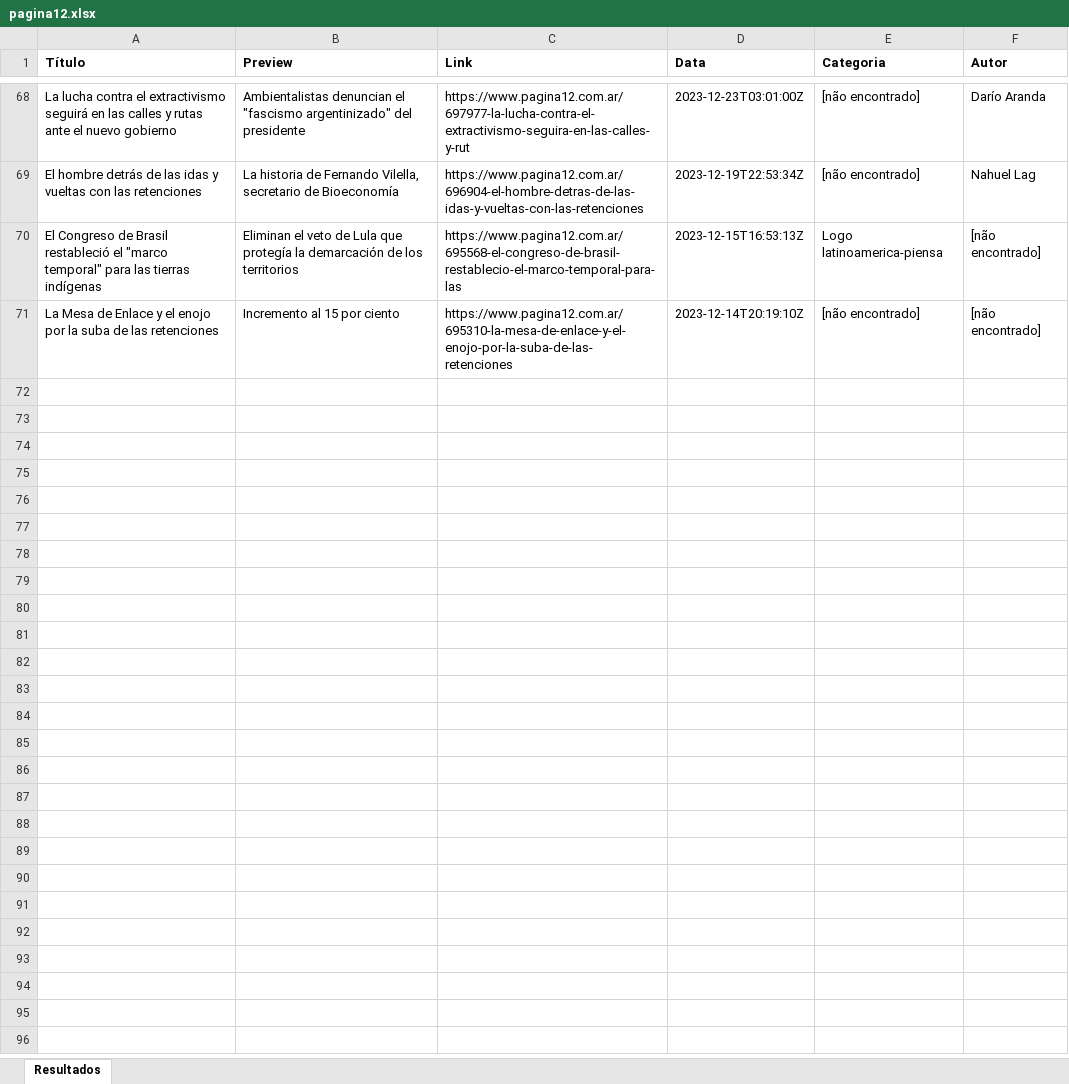
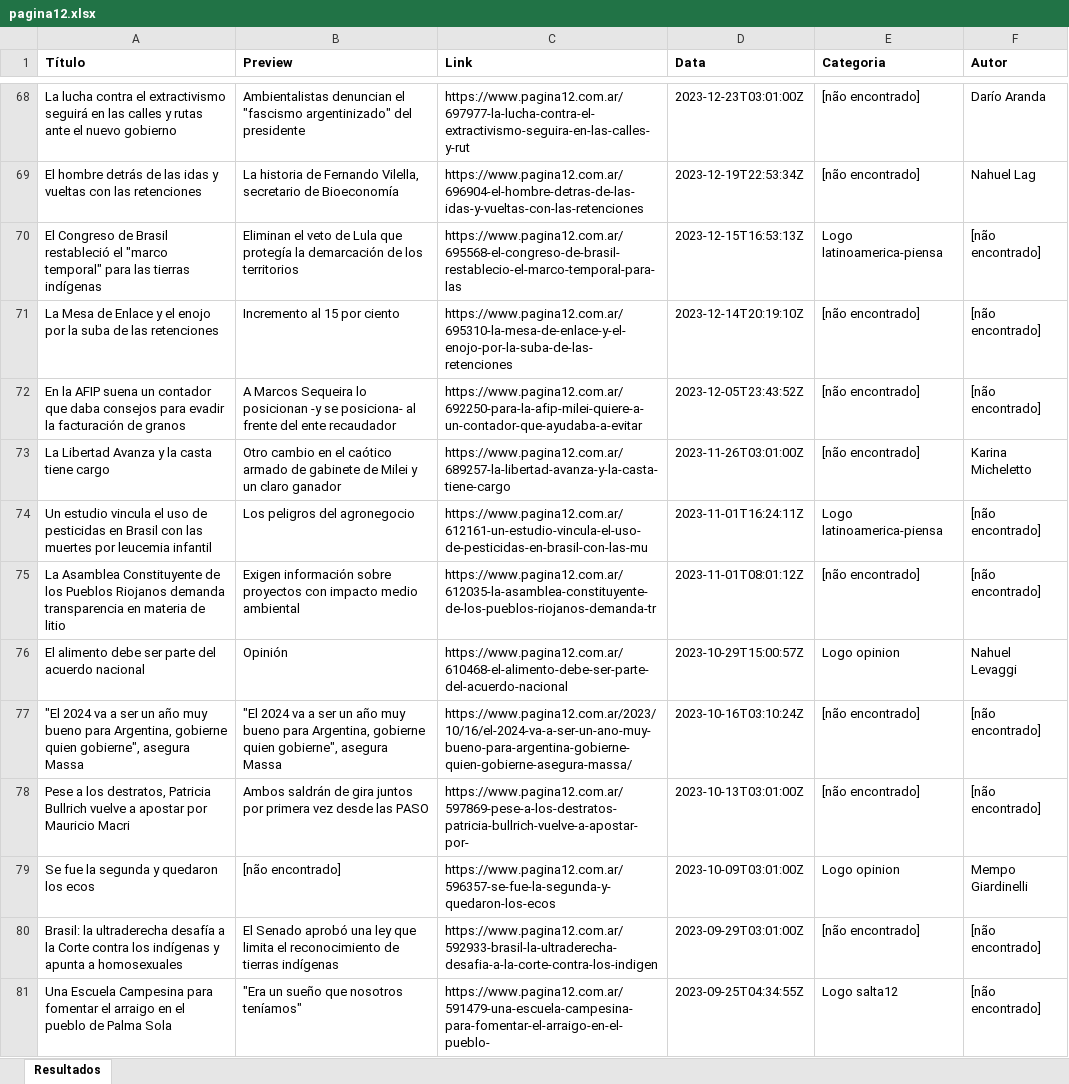
Before and after one commit to caioPK/agro-noticias-scrapping, an Excel workbook: results-list/pagina12.xlsx, sheet Resultados, drawn as a sheet; only a part is shown, gaps mark what is left out; values as stored, in another font and other column widths than the file's, no borders; the diff covers the shown part only; the diff names each change by its address in the sheet, - before the commit and + after, or states it on an @@ line.

```diff
--- a/results-list/pagina12.xlsx (sheet Resultados)
+++ b/results-list/pagina12.xlsx (sheet Resultados)
+row 72: En la AFIP suena un contador que daba consejos para evadir la facturación de granos | A Marcos Sequeira lo posicionan -y se posiciona- al frente del ente recaudador | https://www.pagina12.com.ar/692250-para-la-afip-milei-quiere-a-un-contador-que-ayudaba-a-evitar | 2023-12-05T23:43:52Z | [não encontrado] | [não encontrado]
+row 73: La Libertad Avanza y la casta tiene cargo | Otro cambio en el caótico armado de gabinete de Milei y un claro ganador | https://www.pagina12.com.ar/689257-la-libertad-avanza-y-la-casta-tiene-cargo | 2023-11-26T03:01:00Z | [não encontrado] | Karina Micheletto
+row 74: Un estudio vincula el uso de pesticidas en Brasil con las muertes por leucemia infantil | Los peligros del agronegocio | https://www.pagina12.com.ar/612161-un-estudio-vincula-el-uso-de-pesticidas-en-brasil-con-las-mu | 2023-11-01T16:24:11Z | Logo latinoamerica-piensa | [não encontrado]
+row 75: La Asamblea Constituyente de los Pueblos Riojanos demanda transparencia en materia de litio | Exigen información sobre proyectos con impacto medio ambiental | https://www.pagina12.com.ar/612035-la-asamblea-constituyente-de-los-pueblos-riojanos-demanda-tr | 2023-11-01T08:01:12Z | [não encontrado] | [não encontrado]
+row 76: El alimento debe ser parte del acuerdo nacional | Opinión | https://www.pagina12.com.ar/610468-el-alimento-debe-ser-parte-del-acuerdo-nacional | 2023-10-29T15:00:57Z | Logo opinion | Nahuel Levaggi
+row 77: "El 2024 va a ser un año muy bueno para Argentina, gobierne quien gobierne", asegura Massa | "El 2024 va a ser un año muy bueno para Argentina, gobierne quien gobierne", asegura Massa | https://www.pagina12.com.ar/2023/10/16/el-2024-va-a-ser-un-ano-muy-bueno-para-argentina-gobierne-quien-gobierne-asegura-massa/ | 2023-10-16T03:10:24Z | [não encontrado] | [não encontrado]
+row 78: Pese a los destratos, Patricia Bullrich vuelve a apostar por Mauricio Macri | Ambos saldrán de gira juntos por primera vez desde las PASO | https://www.pagina12.com.ar/597869-pese-a-los-destratos-patricia-bullrich-vuelve-a-apostar-por- | 2023-10-13T03:01:00Z | [não encontrado] | [não encontrado]
+row 79: Se fue la segunda y quedaron los ecos | [não encontrado] | https://www.pagina12.com.ar/596357-se-fue-la-segunda-y-quedaron-los-ecos | 2023-10-09T03:01:00Z | Logo opinion | Mempo Giardinelli
+row 80: Brasil: la ultraderecha desafía a la Corte contra los indígenas y apunta a homosexuales | El Senado aprobó una ley que limita el reconocimiento de tierras indígenas | https://www.pagina12.com.ar/592933-brasil-la-ultraderecha-desafia-a-la-corte-contra-los-indigen | 2023-09-29T03:01:00Z | [não encontrado] | [não encontrado]
+row 81: Una Escuela Campesina para fomentar el arraigo en el pueblo de Palma Sola | "Era un sueño que nosotros teníamos" | https://www.pagina12.com.ar/591479-una-escuela-campesina-para-fomentar-el-arraigo-en-el-pueblo- | 2023-09-25T04:34:55Z | Logo salta12 | [não encontrado]
```
Also changed, not shown: 143 added rows elsewhere in this sheet, 14 other files.
